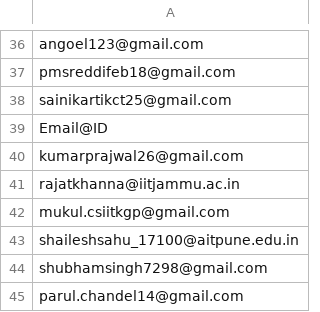
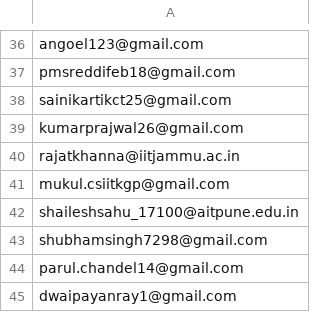
Before and after one commit to kossiitkgp/kwoc-2018, a CSV file: kwoc/mail_ids.csv, drawn as a sheet; only a part is shown, gaps mark what is left out; the shorter side is filled out with more unchanged rows; the diff names each change by its address in the sheet, - before the commit and + after, or states it on an @@ line.

```diff
--- a/kwoc/mail_ids.csv
+++ b/kwoc/mail_ids.csv
-row 39: Email@ID
```
Also changed, not shown: 2 other files.
